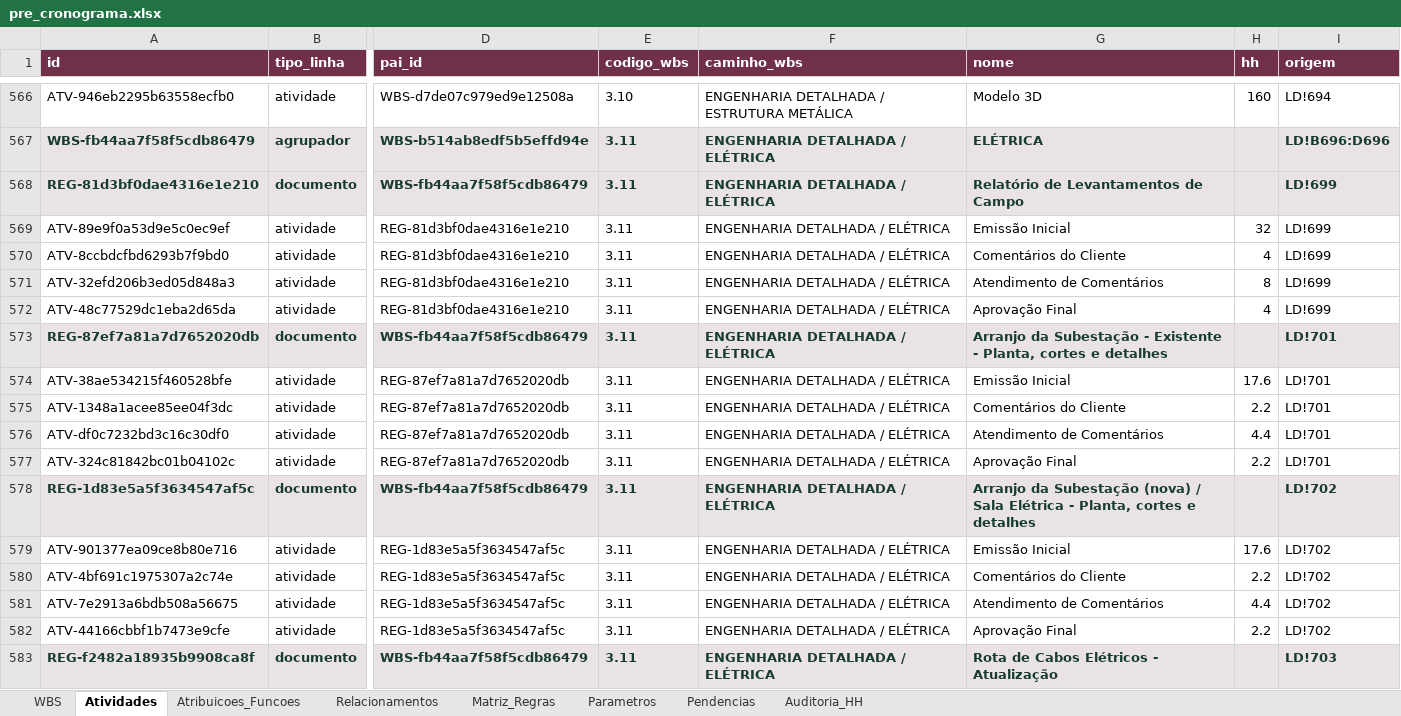
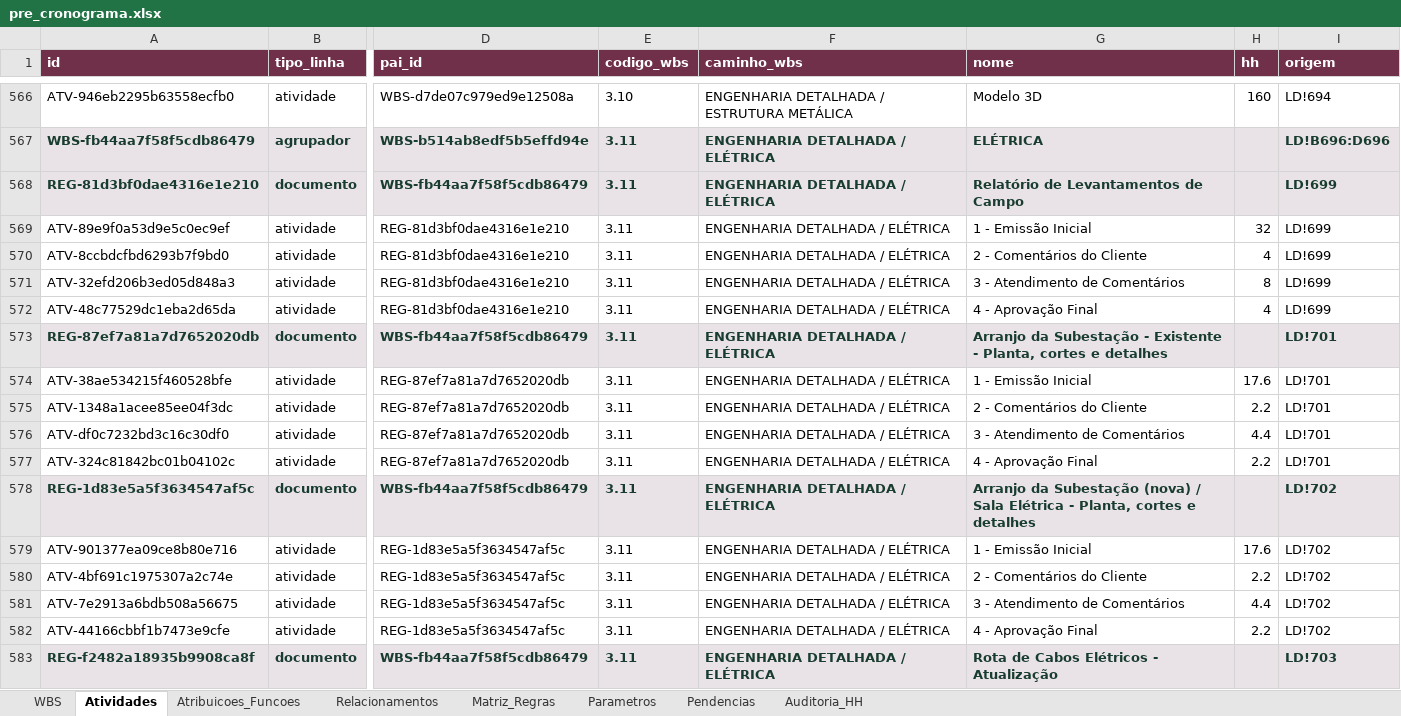
Before and after one commit to thiagowillcox/Blossom-Primavera-Planning, an Excel workbook: output/pre_cronograma.xlsx, sheet Atividades, drawn as a sheet; only a part is shown, gaps mark what is left out; values as stored, in another font and other column widths than the file's, no borders; the diff covers the shown part only; the diff names each change by its address in the sheet, - before the commit and + after, or states it on an @@ line.

Commit message:
Confere referência de cronograma e numera etapas na hierarquia

```diff
--- a/output/pre_cronograma.xlsx (sheet Atividades)
+++ b/output/pre_cronograma.xlsx (sheet Atividades)
-G569 (nome): Emissão Inicial
+G569 (nome): 1 - Emissão Inicial
-G570 (nome): Comentários do Cliente
+G570 (nome): 2 - Comentários do Cliente
-G571 (nome): Atendimento de Comentários
+G571 (nome): 3 - Atendimento de Comentários
-G572 (nome): Aprovação Final
+G572 (nome): 4 - Aprovação Final
-G574 (nome): Emissão Inicial
+G574 (nome): 1 - Emissão Inicial
-G575 (nome): Comentários do Cliente
+G575 (nome): 2 - Comentários do Cliente
-G576 (nome): Atendimento de Comentários
+G576 (nome): 3 - Atendimento de Comentários
-G577 (nome): Aprovação Final
+G577 (nome): 4 - Aprovação Final
-G579 (nome): Emissão Inicial
+G579 (nome): 1 - Emissão Inicial
-G580 (nome): Comentários do Cliente
+G580 (nome): 2 - Comentários do Cliente
-G581 (nome): Atendimento de Comentários
+G581 (nome): 3 - Atendimento de Comentários
-G582 (nome): Aprovação Final
+G582 (nome): 4 - Aprovação Final
```
Also changed, not shown: 840 edited cells elsewhere in this sheet, 6 other files.
